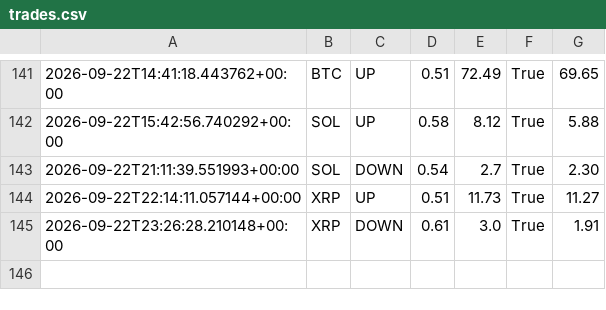
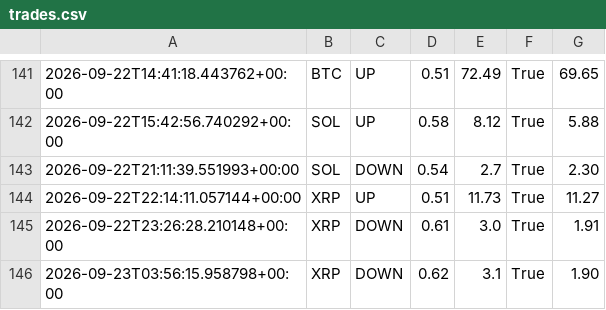
Before and after one commit to n85t594ht5-creator/polybot, a CSV file: trades.csv, drawn as a sheet; only a part is shown, gaps mark what is left out; the diff names each change by its address in the sheet, - before the commit and + after, or states it on an @@ line.

```diff
--- a/trades.csv
+++ b/trades.csv
+row 146: 2026-09-23T03:56:15.958798+00:00 | XRP | DOWN | 0.62 | 3.1 | True | 1.90
```
Also changed, not shown: signals.csv, 2 other files.
